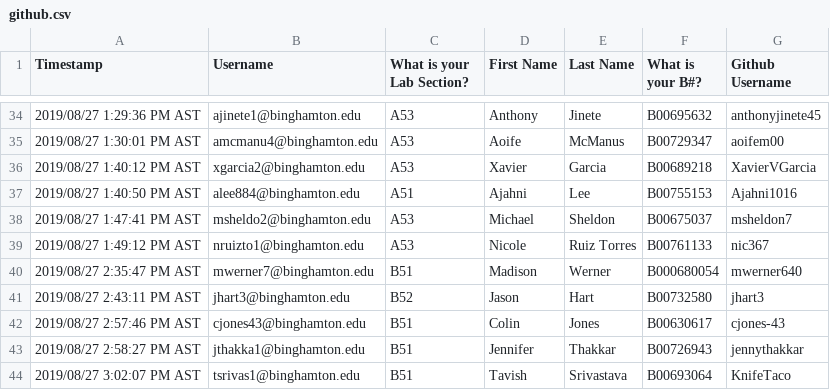
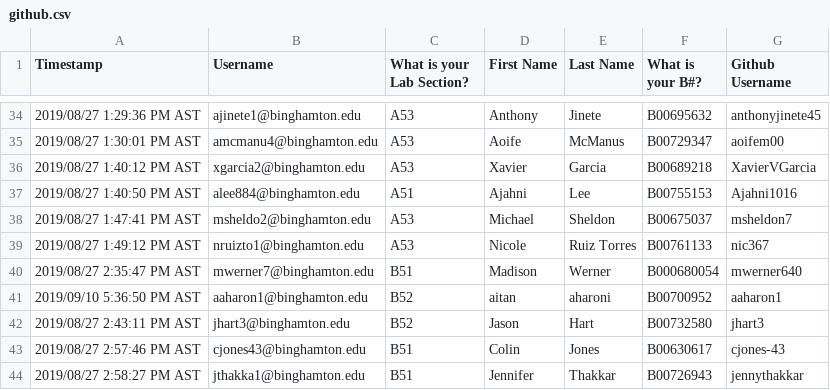
Before and after one commit to bucs240/grading-scripts, a CSV file: github.csv, drawn as a sheet; only a part is shown, gaps mark what is left out; the shorter side is filled out with more unchanged rows.

Commit message:
Added Aitan Aharoni to file

```diff
--- a/github.csv
+++ b/github.csv
@@ -40,2 +40,3 @@
 "2019/08/27 2:35:47 PM AST","mwerner7@binghamton.edu","B51","Madison","Werner","B000680054","mwerner640"
+"2019/09/10 5:36:50 PM AST","aaharon1@binghamton.edu","B52","aitan","aharoni","B00700952","aaharon1"
 "2019/08/27 2:43:11 PM AST","jhart3@binghamton.edu","B52","Jason","Hart","B00732580","jhart3"
```
